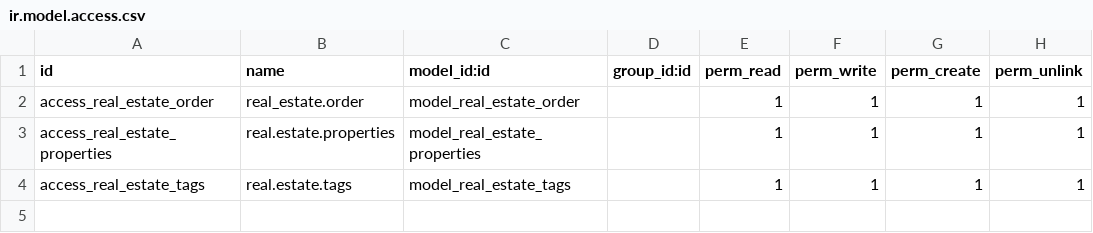
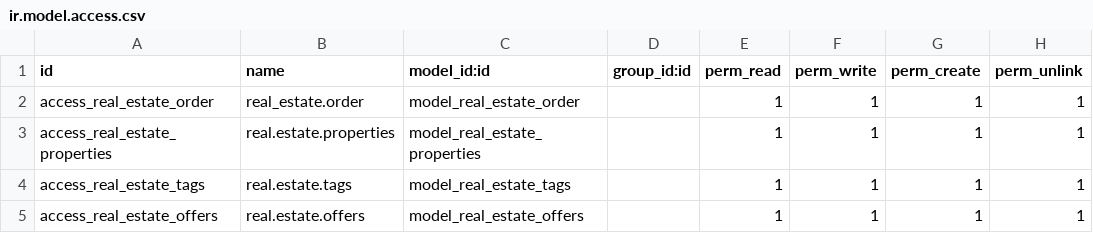
Before and after one commit to dhrumireliution/custom_15, a CSV file: real_estate/real_estate_2/security/ir.model.access.csv, drawn as a sheet; the diff names each change by its address in the sheet, - before the commit and + after, or states it on an @@ line.

```diff
--- a/real_estate/real_estate_2/security/ir.model.access.csv
+++ b/real_estate/real_estate_2/security/ir.model.access.csv
+row 5: access_real_estate_offers | real.estate.offers | model_real_estate_offers |  | 1 | 1 | 1 | 1
```
Also changed, not shown: 8 other files.
